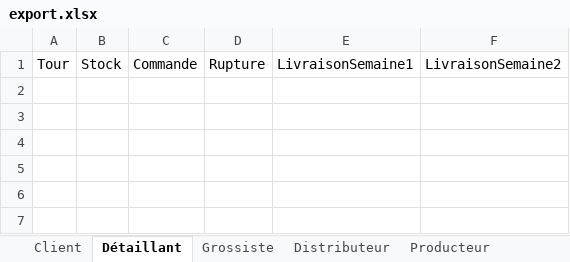
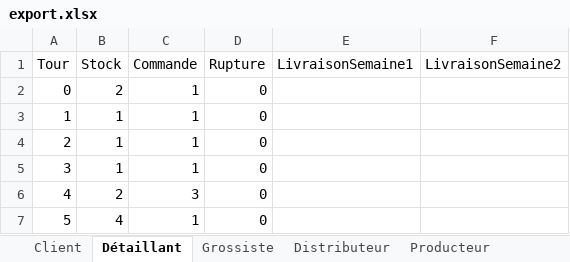
Before and after one commit to pierre700/BeerGamePRT20232024, an Excel workbook: server/export.xlsx, sheet Détaillant, drawn as a sheet; values as stored, in another font and other column widths than the file's, no borders; the diff names each change by its address in the sheet, - before the commit and + after, or states it on an @@ line.

```diff
--- a/server/export.xlsx (sheet Détaillant)
+++ b/server/export.xlsx (sheet Détaillant)
+row 2: 0 | 2 | 1 | 0
+row 3: 1 | 1 | 1 | 0
+row 4: 2 | 1 | 1 | 0
+row 5: 3 | 1 | 1 | 0
+row 6: 4 | 2 | 3 | 0
+row 7: 5 | 4 | 1 | 0
```
Also changed, not shown: sheet Grossiste, sheet Distributeur, sheet Producteur, sheet Client, 5 other files.
